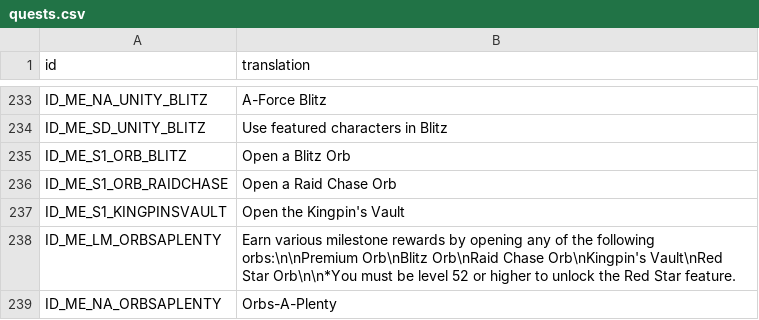
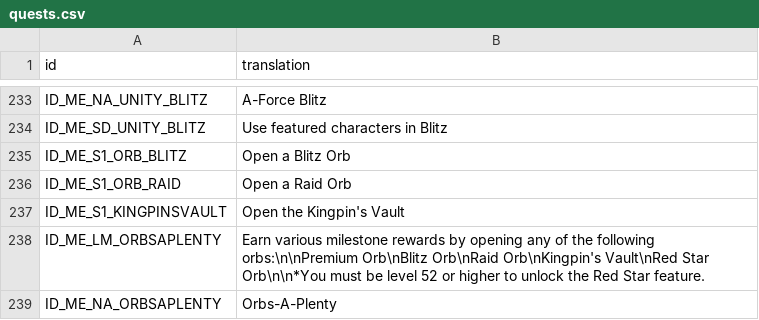
Before and after one commit to knight2269/msf, a CSV file: files/Config/m3localization/quests.csv, drawn as a sheet; only a part is shown, gaps mark what is left out.

```diff
--- a/files/Config/m3localization/quests.csv
+++ b/files/Config/m3localization/quests.csv
@@ -235,5 +235,5 @@ ID_ME_SD_UNITY_BLITZ,Use featured characters in Blitz
 ID_ME_S1_ORB_BLITZ,Open a Blitz Orb
-ID_ME_S1_ORB_RAIDCHASE,Open a Raid Chase Orb
+ID_ME_S1_ORB_RAID,Open a Raid Orb
 ID_ME_S1_KINGPINSVAULT,Open the Kingpin's Vault
-ID_ME_LM_ORBSAPLENTY,Earn various milestone rewards by opening any of the following orbs:\n\nPremium Orb\nBlitz Orb\nRaid Chase Orb\nKingpin's Vault\nRed Star Orb\n\n*You must be level 52 or higher to unlock the Red Star feature.
+ID_ME_LM_ORBSAPLENTY,Earn various milestone rewards by opening any of the following orbs:\n\nPremium Orb\nBlitz Orb\nRaid Orb\nKingpin's Vault\nRed Star Orb\n\n*You must be level 52 or higher to unlock the Red Star feature.
 ID_ME_NA_ORBSAPLENTY,Orbs-A-Plenty
```
Also changed, not shown: files/Config/m3localization/inbox.csv, files/Config/m3localization/store.csv, 10 other files.
